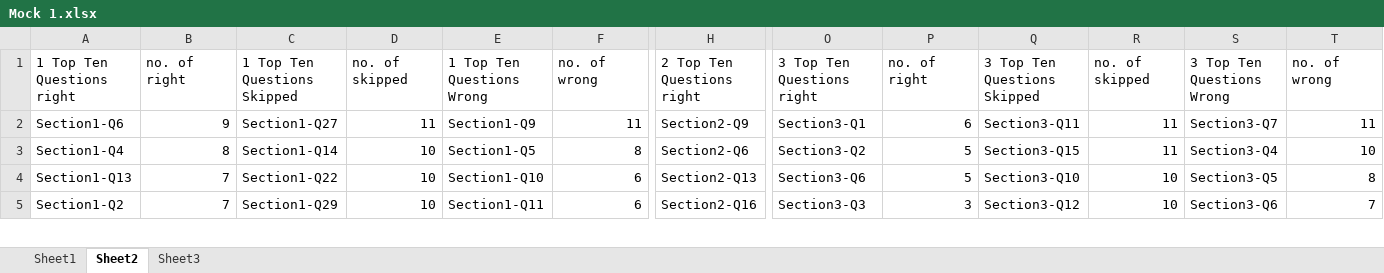
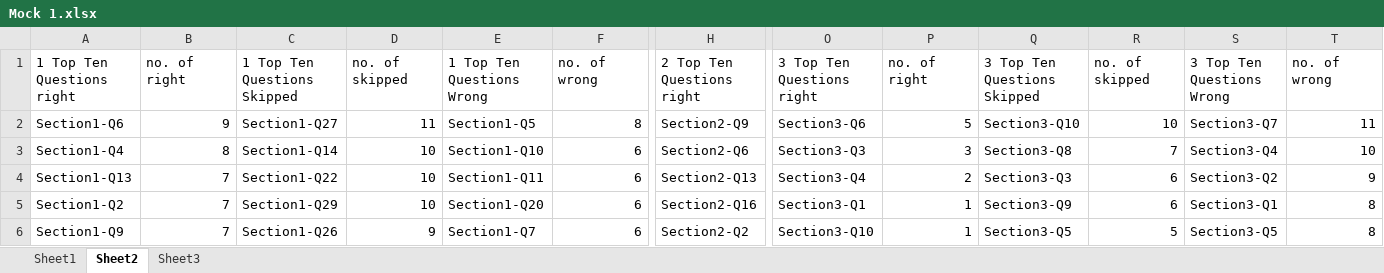
Before and after one commit to Ahnafahad/VH-Website, an Excel workbook: Results/Mock 1.xlsx, sheet Sheet2, drawn as a sheet; only a part is shown, gaps mark what is left out; values as stored, in another font and other column widths than the file's, no borders; rows hold the shown columns only; the diff covers the shown part only; the diff names each change by its address in the sheet, - before the commit and + after, or states it on an @@ line.

```diff
--- a/Results/Mock 1.xlsx (sheet Sheet2)
+++ b/Results/Mock 1.xlsx (sheet Sheet2)
-E2: Section1-Q9
+E2: Section1-Q5
-F2: 11
+F2: 8
-O2: Section3-Q1
+O2: Section3-Q6
-P2: 6
+P2: 5
-Q2: Section3-Q11
+Q2: Section3-Q10
-R2: 11
+R2: 10
-E3: Section1-Q5
+E3: Section1-Q10
-F3: 8
+F3: 6
-O3: Section3-Q2
+O3: Section3-Q3
-P3: 5
+P3: 3
-Q3: Section3-Q15
+Q3: Section3-Q8
-R3: 11
+R3: 7
-E4: Section1-Q10
+E4: Section1-Q11
-O4: Section3-Q6
+O4: Section3-Q4
-P4: 5
+P4: 2
-Q4: Section3-Q10
+Q4: Section3-Q3
-R4:R5: 10
+R4:R5: 6
-S4: Section3-Q5
+S4: Section3-Q2
-T4: 8
+T4: 9
-E5: Section1-Q11
+E5: Section1-Q20
-O5: Section3-Q3
+O5: Section3-Q1
-P5: 3
+P5: 1
-Q5: Section3-Q12
+Q5: Section3-Q9
-S5: Section3-Q6
+S5: Section3-Q1
-T5: 7
+T5: 8
+row 6: Section1-Q9 | 7 | Section1-Q26 | 9 | Section1-Q7 | 6 | Section2-Q2 | Section3-Q10 | 1 | Section3-Q5 | 5 | Section3-Q5 | 8
```
Also changed, not shown: 1 removed row and 61 edited cells elsewhere in this sheet, sheet Sheet1, sheet Sheet3.
